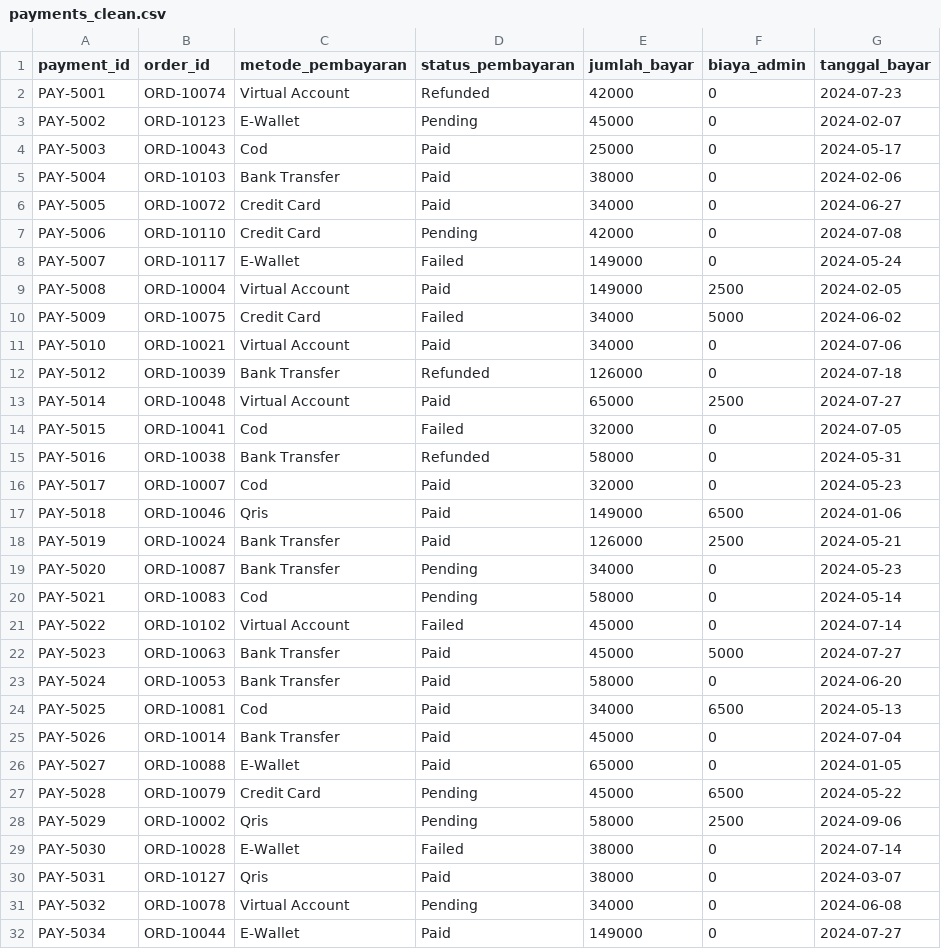
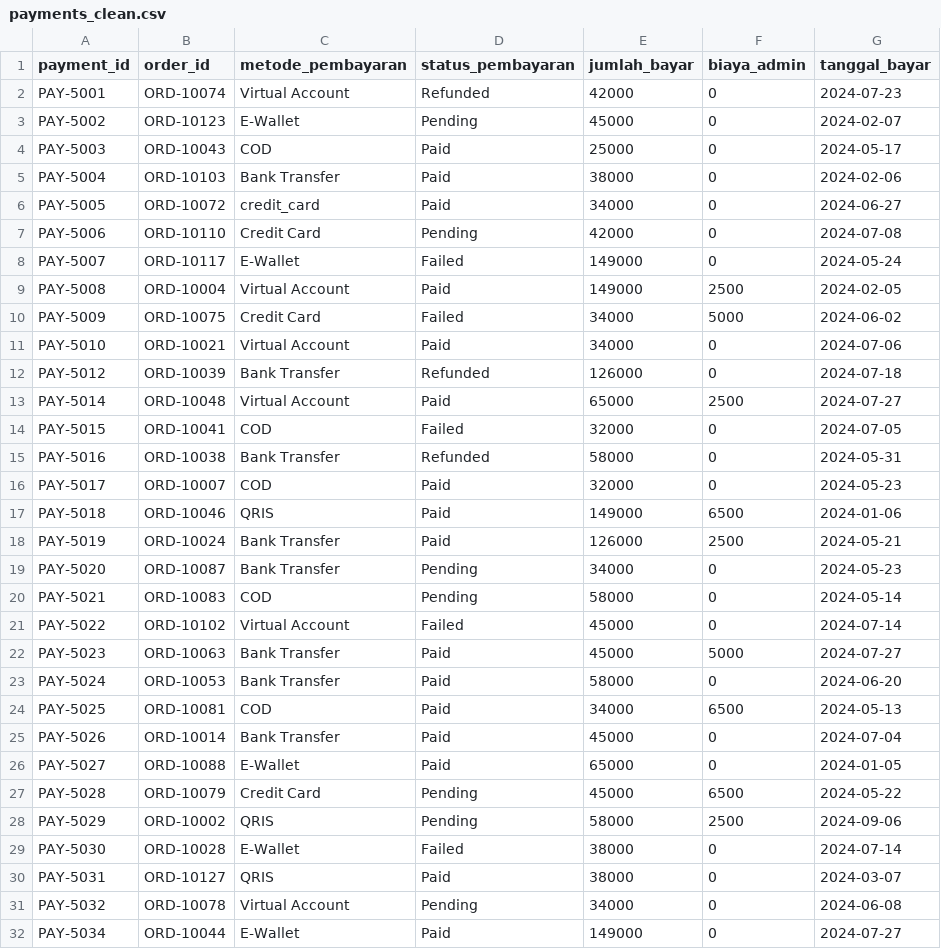
Before and after one commit to RinaldiHamzah/ecommerce-etl-data-pipeline, a CSV file: data/warehouse/payments_clean.csv, drawn as a sheet; only a part is shown; the diff covers the shown part only.

```diff
--- a/data/warehouse/payments_clean.csv
+++ b/data/warehouse/payments_clean.csv
@@ -3,5 +3,5 @@ PAY-5001,ORD-10074,Virtual Account,Refunded,42000,0,2024-07-23
 PAY-5002,ORD-10123,E-Wallet,Pending,45000,0,2024-02-07
-PAY-5003,ORD-10043,Cod,Paid,25000,0,2024-05-17
+PAY-5003,ORD-10043,COD,Paid,25000,0,2024-05-17
 PAY-5004,ORD-10103,Bank Transfer,Paid,38000,0,2024-02-06
-PAY-5005,ORD-10072,Credit Card,Paid,34000,0,2024-06-27
+PAY-5005,ORD-10072,credit_card,Paid,34000,0,2024-06-27
 PAY-5006,ORD-10110,Credit Card,Pending,42000,0,2024-07-08
@@ -13,9 +13,9 @@ PAY-5012,ORD-10039,Bank Transfer,Refunded,126000,0,2024-07-18
 PAY-5014,ORD-10048,Virtual Account,Paid,65000,2500,2024-07-27
-PAY-5015,ORD-10041,Cod,Failed,32000,0,2024-07-05
+PAY-5015,ORD-10041,COD,Failed,32000,0,2024-07-05
 PAY-5016,ORD-10038,Bank Transfer,Refunded,58000,0,2024-05-31
-PAY-5017,ORD-10007,Cod,Paid,32000,0,2024-05-23
-PAY-5018,ORD-10046,Qris,Paid,149000,6500,2024-01-06
+PAY-5017,ORD-10007,COD,Paid,32000,0,2024-05-23
+PAY-5018,ORD-10046,QRIS,Paid,149000,6500,2024-01-06
 PAY-5019,ORD-10024,Bank Transfer,Paid,126000,2500,2024-05-21
 PAY-5020,ORD-10087,Bank Transfer,Pending,34000,0,2024-05-23
-PAY-5021,ORD-10083,Cod,Pending,58000,0,2024-05-14
+PAY-5021,ORD-10083,COD,Pending,58000,0,2024-05-14
 PAY-5022,ORD-10102,Virtual Account,Failed,45000,0,2024-07-14
@@ -23,3 +23,3 @@ PAY-5023,ORD-10063,Bank Transfer,Paid,45000,5000,2024-07-27
 PAY-5024,ORD-10053,Bank Transfer,Paid,58000,0,2024-06-20
-PAY-5025,ORD-10081,Cod,Paid,34000,6500,2024-05-13
+PAY-5025,ORD-10081,COD,Paid,34000,6500,2024-05-13
 PAY-5026,ORD-10014,Bank Transfer,Paid,45000,0,2024-07-04
@@ -27,5 +27,5 @@ PAY-5027,ORD-10088,E-Wallet,Paid,65000,0,2024-01-05
 PAY-5028,ORD-10079,Credit Card,Pending,45000,6500,2024-05-22
-PAY-5029,ORD-10002,Qris,Pending,58000,2500,2024-09-06
+PAY-5029,ORD-10002,QRIS,Pending,58000,2500,2024-09-06
 PAY-5030,ORD-10028,E-Wallet,Failed,38000,0,2024-07-14
-PAY-5031,ORD-10127,Qris,Paid,38000,0,2024-03-07
+PAY-5031,ORD-10127,QRIS,Paid,38000,0,2024-03-07
 PAY-5032,ORD-10078,Virtual Account,Pending,34000,0,2024-06-08
```
Also changed, not shown: 6 edited cells elsewhere in this file, data/processed/clean_order_promo.csv, data/warehouse/customers_clean.csv, 39 other files.
